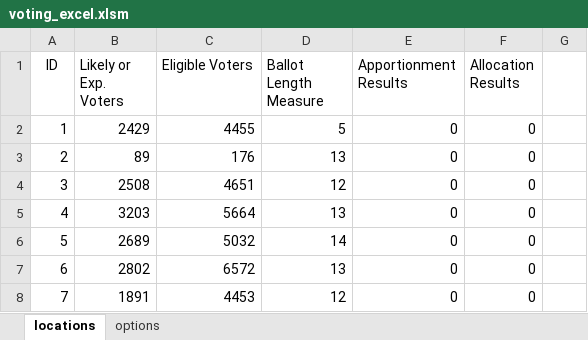
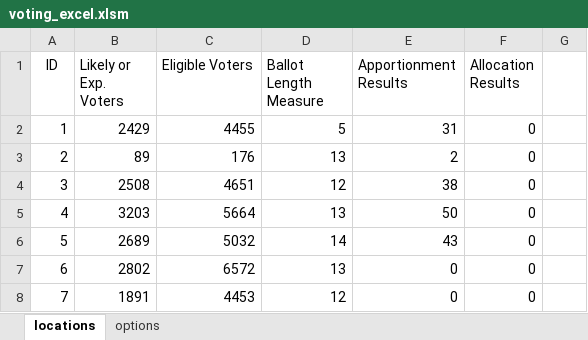
Before and after one commit to TeamBigO/cse5911-1, an Excel workbook: voting_excel.xlsm, sheet locations, drawn as a sheet; only a part is shown; values as stored, in another font and other column widths than the file's, no borders; charts and pictures not drawn; the diff names each change by its address in the sheet, - before the commit and + after, or states it on an @@ line.

```diff
--- a/voting_excel.xlsm (sheet locations)
+++ b/voting_excel.xlsm (sheet locations)
-E2 (Apportionment Results): 0
+E2 (Apportionment Results): 31
-E3 (Apportionment Results): 0
+E3 (Apportionment Results): 2
-E4 (Apportionment Results): 0
+E4 (Apportionment Results): 38
-E5 (Apportionment Results): 0
+E5 (Apportionment Results): 50
-E6 (Apportionment Results): 0
+E6 (Apportionment Results): 43
```
Also changed, not shown: 2 other files.
